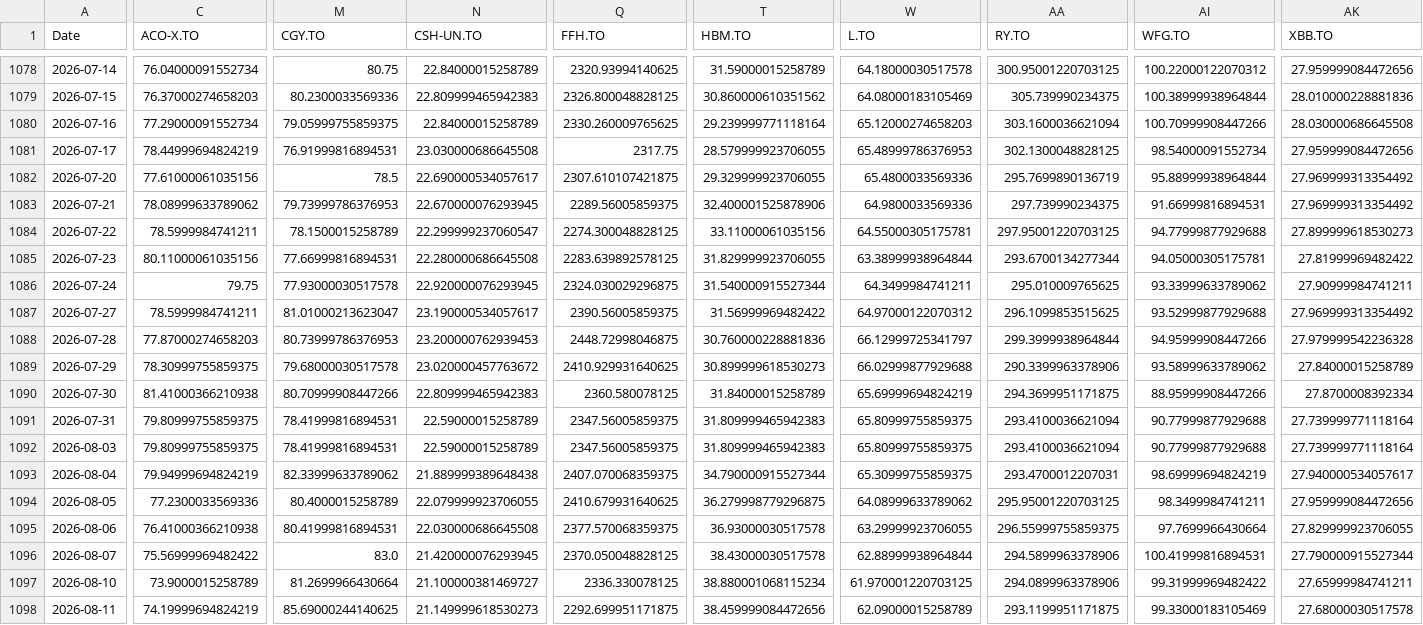
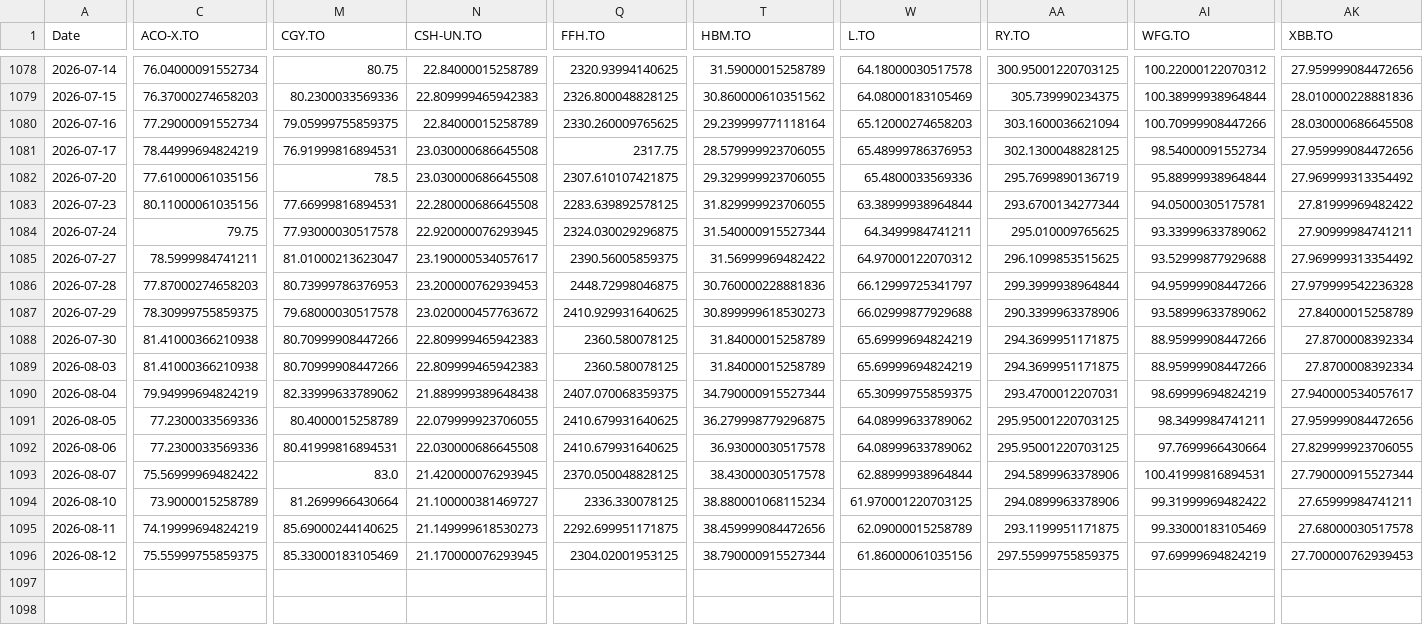
Before and after one commit to DFIC-Quant-Fund/Fund-Monitor, a CSV file: data/core/output/prices.csv, drawn as a sheet; only a part is shown, gaps mark what is left out; removed rows and columns are numbered as before the commit, all else as after; rows hold the shown columns only; the diff covers the shown part only; the diff names each change by its address in the sheet, - before the commit and + after, or states it on an @@ line.

```diff
--- a/data/core/output/prices.csv
+++ b/data/core/output/prices.csv
-N1082 (CSH-UN.TO): 22.690000534057617
+N1082 (CSH-UN.TO): 23.030000686645508
-row 1083: 2026-07-21 | 78.08999633789062 | 79.73999786376953 | 22.670000076293945 | 2289.56005859375 | 32.400001525878906 | 64.9800033569336 | 297.739990234375 | 91.66999816894531 | 27.969999313354492
-row 1084: 2026-07-22 | 78.5999984741211 | 78.1500015258789 | 22.299999237060547 | 2274.300048828125 | 33.11000061035156 | 64.55000305175781 | 297.95001220703125 | 94.77999877929688 | 27.899999618530273
-row 1091: 2026-07-31 | 79.80999755859375 | 78.41999816894531 | 22.59000015258789 | 2347.56005859375 | 31.809999465942383 | 65.80999755859375 | 293.4100036621094 | 90.77999877929688 | 27.739999771118164
-C1089 (ACO-X.TO): 79.80999755859375
+C1089 (ACO-X.TO): 81.41000366210938
-M1089 (CGY.TO): 78.41999816894531
+M1089 (CGY.TO): 80.70999908447266
-N1089 (CSH-UN.TO): 22.59000015258789
+N1089 (CSH-UN.TO): 22.809999465942383
-Q1089 (FFH.TO): 2347.56005859375
+Q1089 (FFH.TO): 2360.580078125
-T1089 (HBM.TO): 31.809999465942383
+T1089 (HBM.TO): 31.84000015258789
-W1089 (L.TO): 65.80999755859375
+W1089 (L.TO): 65.69999694824219
-AA1089 (RY.TO): 293.4100036621094
+AA1089 (RY.TO): 294.3699951171875
-AI1089 (WFG.TO): 90.77999877929688
+AI1089 (WFG.TO): 88.95999908447266
-AK1089 (XBB.TO): 27.739999771118164
+AK1089 (XBB.TO): 27.8700008392334
-C1092 (ACO-X.TO): 76.41000366210938
+C1092 (ACO-X.TO): 77.2300033569336
-Q1092 (FFH.TO): 2377.570068359375
+Q1092 (FFH.TO): 2410.679931640625
-W1092 (L.TO): 63.29999923706055
+W1092 (L.TO): 64.08999633789062
-AA1092 (RY.TO): 296.55999755859375
+AA1092 (RY.TO): 295.95001220703125
+row 1096: 2026-08-12 | 75.55999755859375 | 85.33000183105469 | 21.170000076293945 | 2304.02001953125 | 38.790000915527344 | 61.86000061035156 | 297.55999755859375 | 97.69999694824219 | 27.700000762939453
```
Also changed, not shown: 1 edited cell elsewhere in this file, data/benchmark/output/daily_holdings.csv, data/benchmark/output/portfolio_total.csv, 13 other files.
